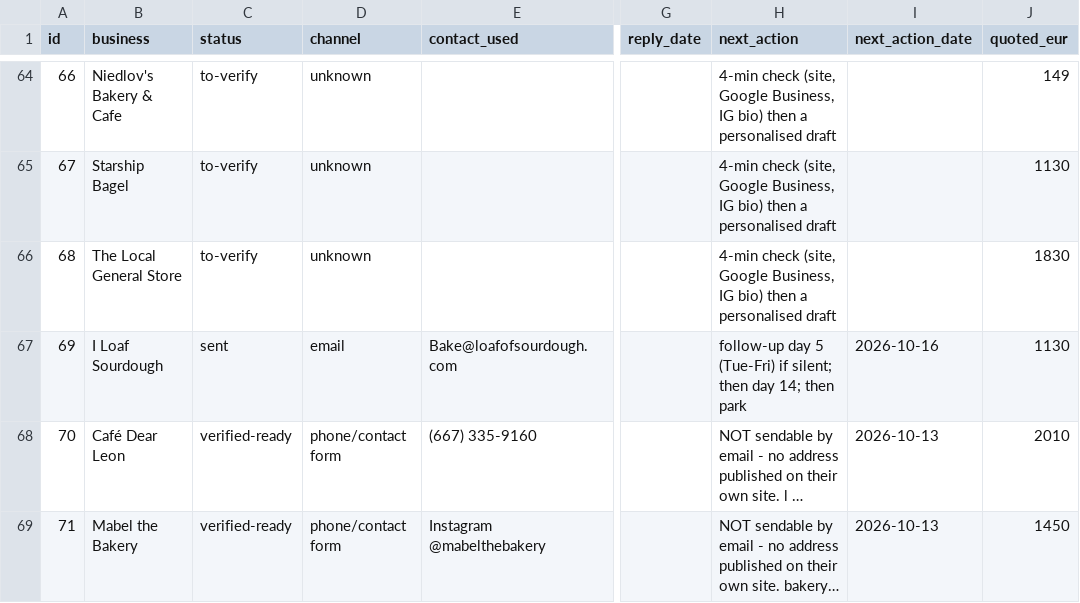
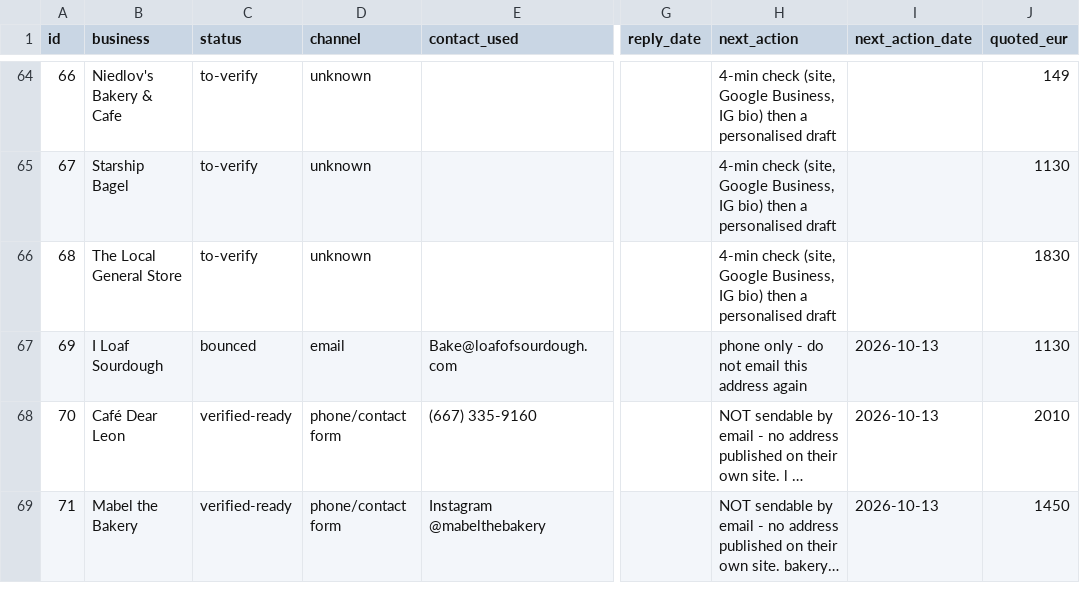
Before and after one commit to abdoo606/BLAblalba, a CSV file: sales/OUTREACH-LOG.csv, drawn as a sheet; only a part is shown, gaps mark what is left out; long unchanged cells end in …; the diff covers the shown part only; the diff names each change by its address in the sheet, - before the commit and + after, or states it on an @@ line.

```diff
--- a/sales/OUTREACH-LOG.csv
+++ b/sales/OUTREACH-LOG.csv
-C67 (status): sent
+C67 (status): bounced
-H67 (next_action): follow-up day 5 (Tue-Fri) if silent; then day 14; then park
+H67 (next_action): phone only - do not email this address again
-I67 (next_action_date): 2026-10-16
+I67 (next_action_date): 2026-10-13
```
Also changed, not shown: 14 edited cells elsewhere in this file, sales/SENT-RECORD.csv, sales/drive-clients-pricing.csv, 18 other files.
